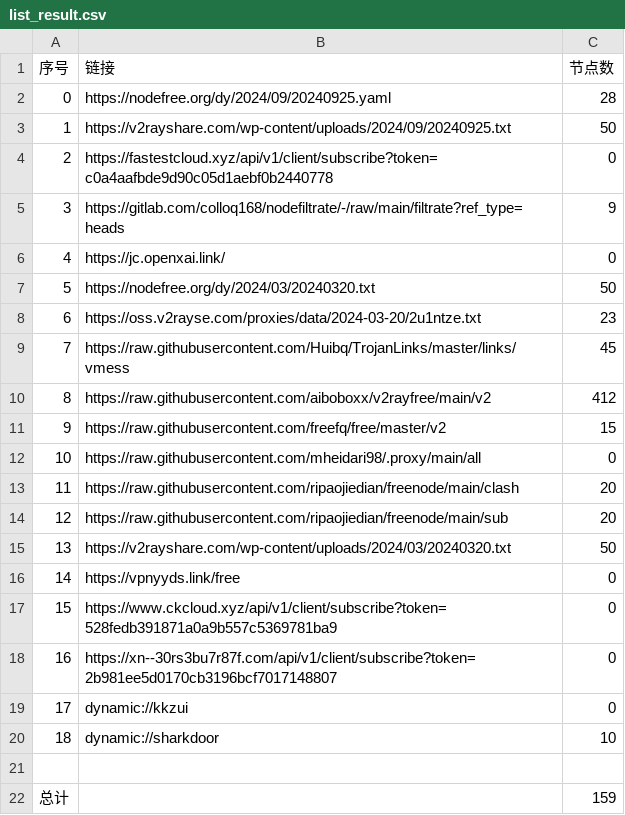
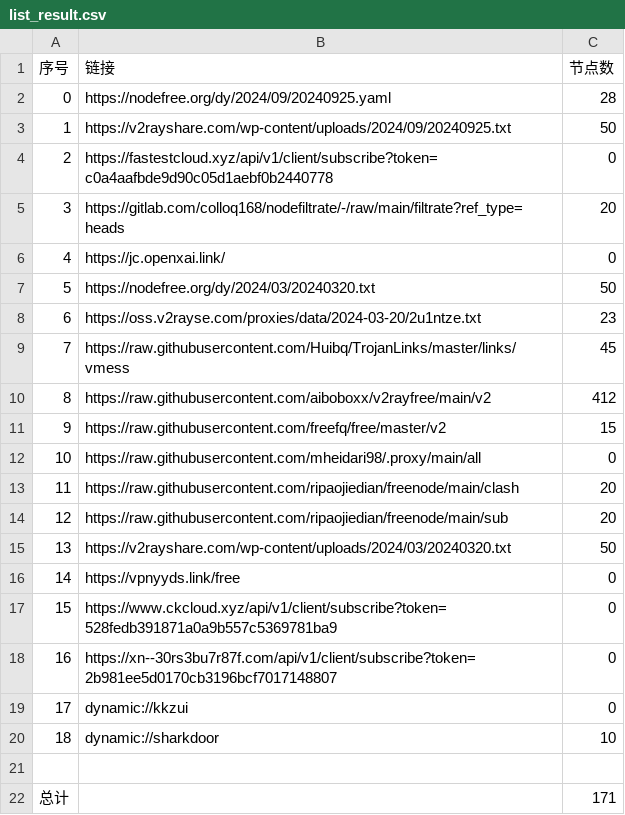
Before and after one commit to jihuama/autoget, a CSV file: list_result.csv, drawn as a sheet.

```diff
--- a/list_result.csv
+++ b/list_result.csv
@@ -4,3 +4,3 @@
 2,https://fastestcloud.xyz/api/v1/client/subscribe?token=c0a4aafbde9d90c05d1aebf0b2440778,0
-3,https://gitlab.com/colloq168/nodefiltrate/-/raw/main/filtrate?ref_type=heads,9
+3,https://gitlab.com/colloq168/nodefiltrate/-/raw/main/filtrate?ref_type=heads,20
 4,https://jc.openxai.link/,0
@@ -21,2 +21,2 @@
 
-总计,,159
+总计,,171
```
Also changed, not shown: 7 other files.
